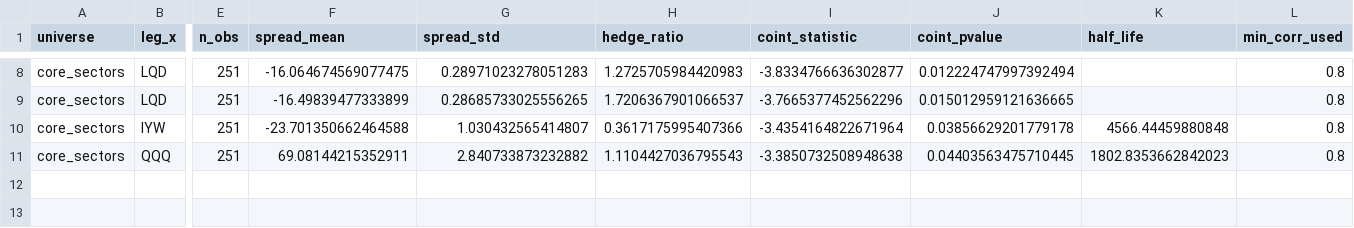
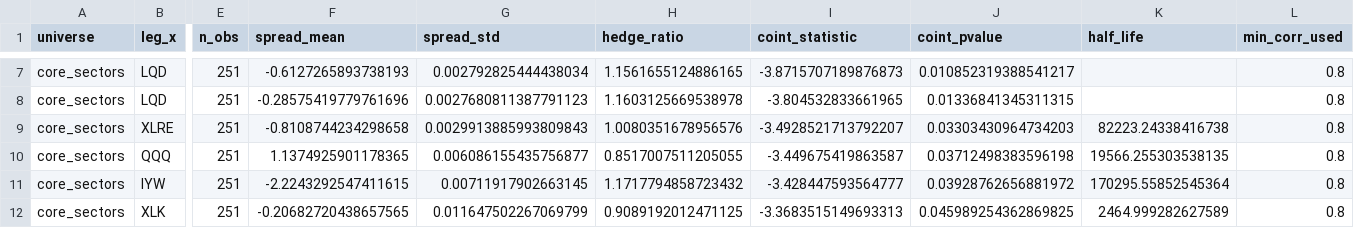
Before and after one commit to LukeSaccius/pairs-trading-sector-etf, a CSV file: results/week1_cointegration_pairs.csv, drawn as a sheet; only a part is shown, gaps mark what is left out; removed rows and columns are numbered as before the commit, all else as after; rows hold the shown columns only; the diff covers the shown part only; the diff names each change by its address in the sheet, - before the commit and + after, or states it on an @@ line.

Commit message:
fix: use log spread in visualization to match Engle-Granger model

```diff
--- a/results/week1_cointegration_pairs.csv
+++ b/results/week1_cointegration_pairs.csv
-F7 (spread_mean): -16.064674569077475
+F7 (spread_mean): -0.6127265893738193
-G7 (spread_std): 0.28971023278051283
+G7 (spread_std): 0.002792825444438034
-H7 (hedge_ratio): 1.2725705984420983
+H7 (hedge_ratio): 1.1561655124886165
-I7 (coint_statistic): -3.8334766636302877
+I7 (coint_statistic): -3.8715707189876873
-J7 (coint_pvalue): 0.012224747997392494
+J7 (coint_pvalue): 0.010852319388541217
-F8 (spread_mean): -16.49839477333899
+F8 (spread_mean): -0.28575419779761696
-G8 (spread_std): 0.28685733025556265
+G8 (spread_std): 0.0027680811387791123
-H8 (hedge_ratio): 1.7206367901066537
+H8 (hedge_ratio): 1.1603125669538978
-I8 (coint_statistic): -3.7665377452562296
+I8 (coint_statistic): -3.804532833661965
-J8 (coint_pvalue): 0.015012959121636665
+J8 (coint_pvalue): 0.01336841345311315
-row 10: core_sectors | IYW | 251 | -23.701350662464588 | 1.030432565414807 | 0.3617175995407366 | -3.4354164822671964 | 0.03856629201779178 | 4566.44459880848 | 0.8
+row 9: core_sectors | XLRE | 251 | -0.8108744234298658 | 0.0029913885993809843 | 1.0080351678956576 | -3.4928521713792207 | 0.03303430964734203 | 82223.24338416738 | 0.8
-F10 (spread_mean): 69.08144215352911
+F10 (spread_mean): 1.1374925901178365
-G10 (spread_std): 2.840733873232882
+G10 (spread_std): 0.006086155435756877
-H10 (hedge_ratio): 1.1104427036795543
+H10 (hedge_ratio): 0.8517007511205055
-I10 (coint_statistic): -3.3850732508948638
+I10 (coint_statistic): -3.449675419863587
-J10 (coint_pvalue): 0.04403563475710445
+J10 (coint_pvalue): 0.03712498383596198
-K10 (half_life): 1802.8353662842023
+K10 (half_life): 19566.255303538135
+row 11: core_sectors | IYW | 251 | -2.2243292547411615 | 0.00711917902663145 | 1.1717794858723432 | -3.428447593564777 | 0.03928762656881972 | 170295.55852545364 | 0.8
+row 12: core_sectors | XLK | 251 | -0.20682720438657565 | 0.011647502267069799 | 0.9089192012471125 | -3.3683515149693313 | 0.045989254362869825 | 2464.999282627589 | 0.8
```
Also changed, not shown: 1 removed row and 30 edited cells elsewhere in this file, results/week1_pair_scores.csv, 9 other files.
